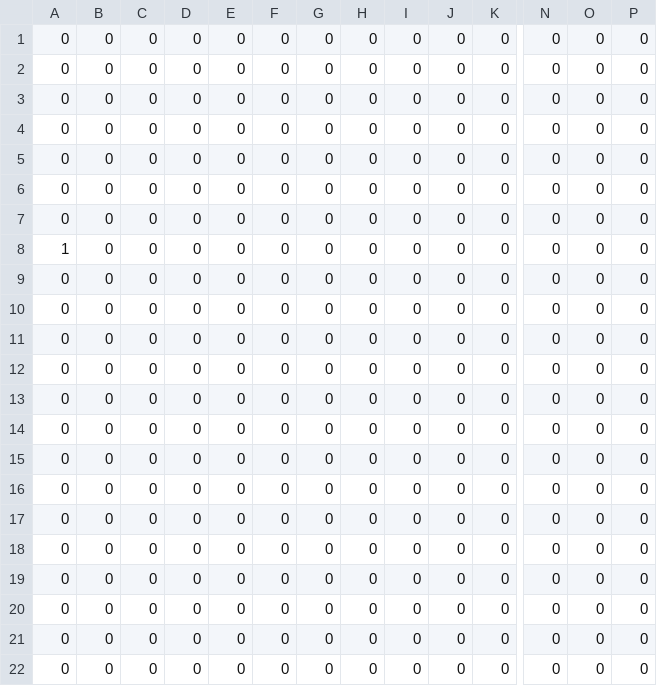
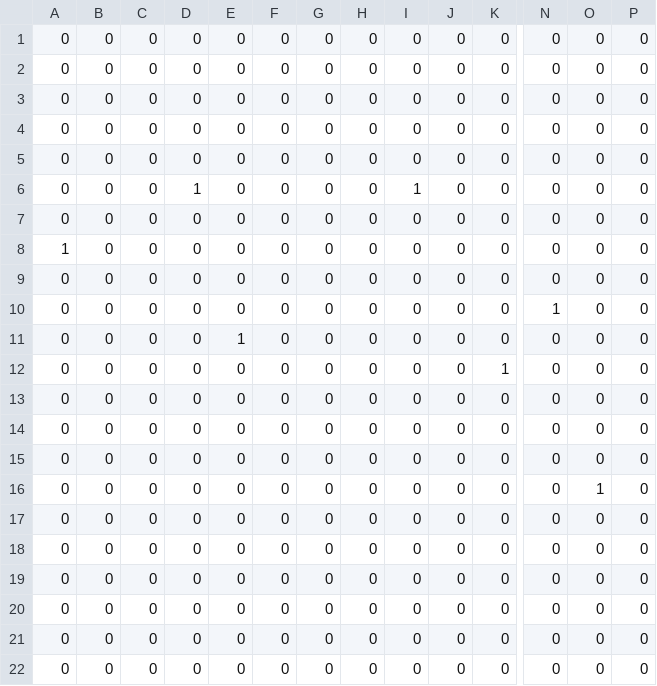
Before and after one commit to pianocurve/player, a TSV file: pwv210618.tsv, drawn as a sheet; only a part is shown, gaps mark what is left out; removed rows and columns are numbered as before the commit, all else as after; rows hold the shown columns only; the diff names each change by its address in the sheet, - before the commit and + after, or states it on an @@ line.

Commit message:
1:

```diff
--- a/pwv210618.tsv
+++ b/pwv210618.tsv
-D6: 0
+D6: 1
-I6: 0
+I6: 1
+row 10: 0 | 0 | 0 | 0 | 0 | 0 | 0 | 0 | 0 | 0 | 0 | 1 | 0 | 0
+row 11: 0 | 0 | 0 | 0 | 1 | 0 | 0 | 0 | 0 | 0 | 0 | 0 | 0 | 0
+row 12: 0 | 0 | 0 | 0 | 0 | 0 | 0 | 0 | 0 | 0 | 1 | 0 | 0 | 0
-O16: 0
+O16: 1
-row 14: 0 | 0 | 0 | 0 | 0 | 0 | 0 | 0 | 0 | 0 | 0 | 0 | 0 | 0
-row 15: 0 | 0 | 0 | 0 | 0 | 0 | 0 | 0 | 0 | 0 | 0 | 0 | 0 | 0
-row 16: 0 | 0 | 0 | 0 | 0 | 0 | 0 | 0 | 0 | 0 | 0 | 0 | 0 | 0
```
